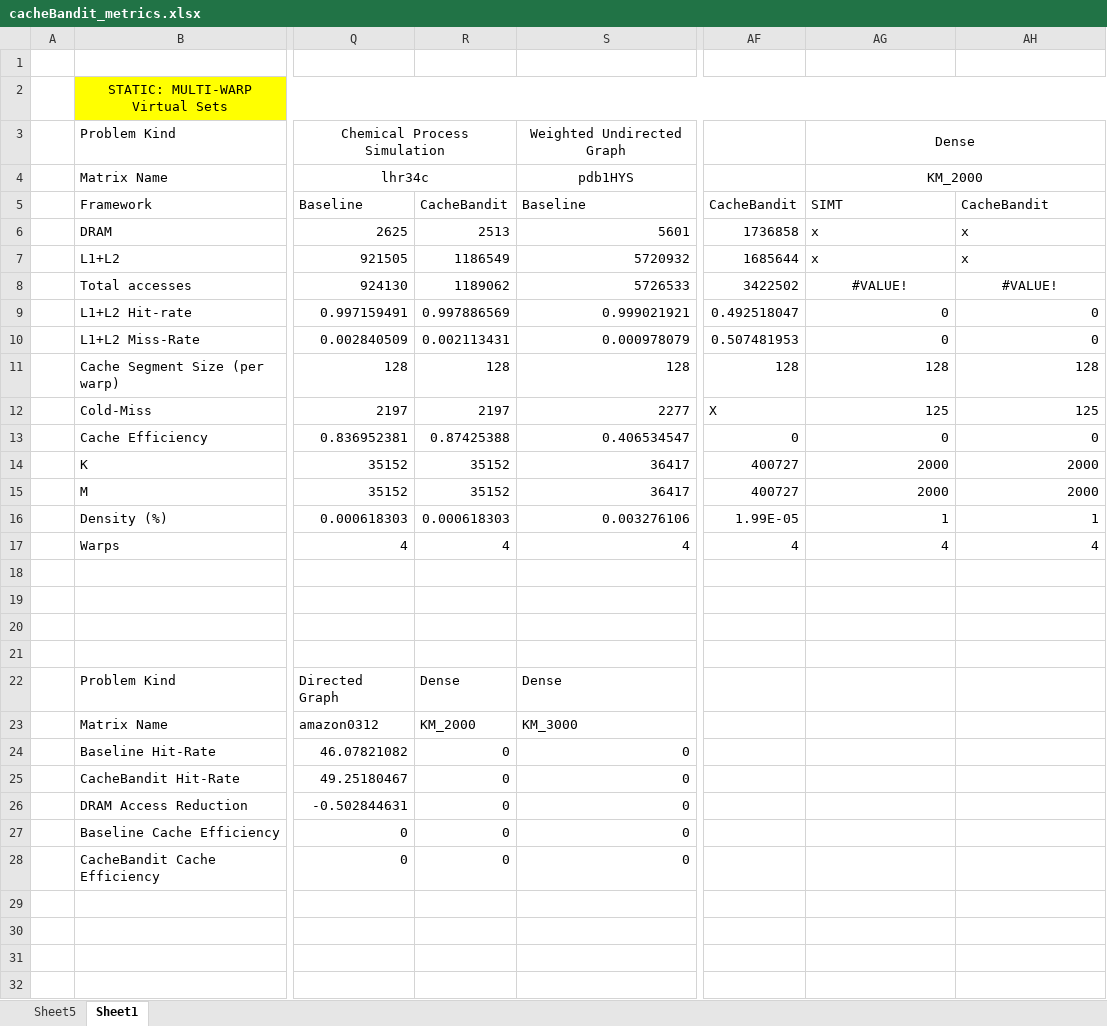
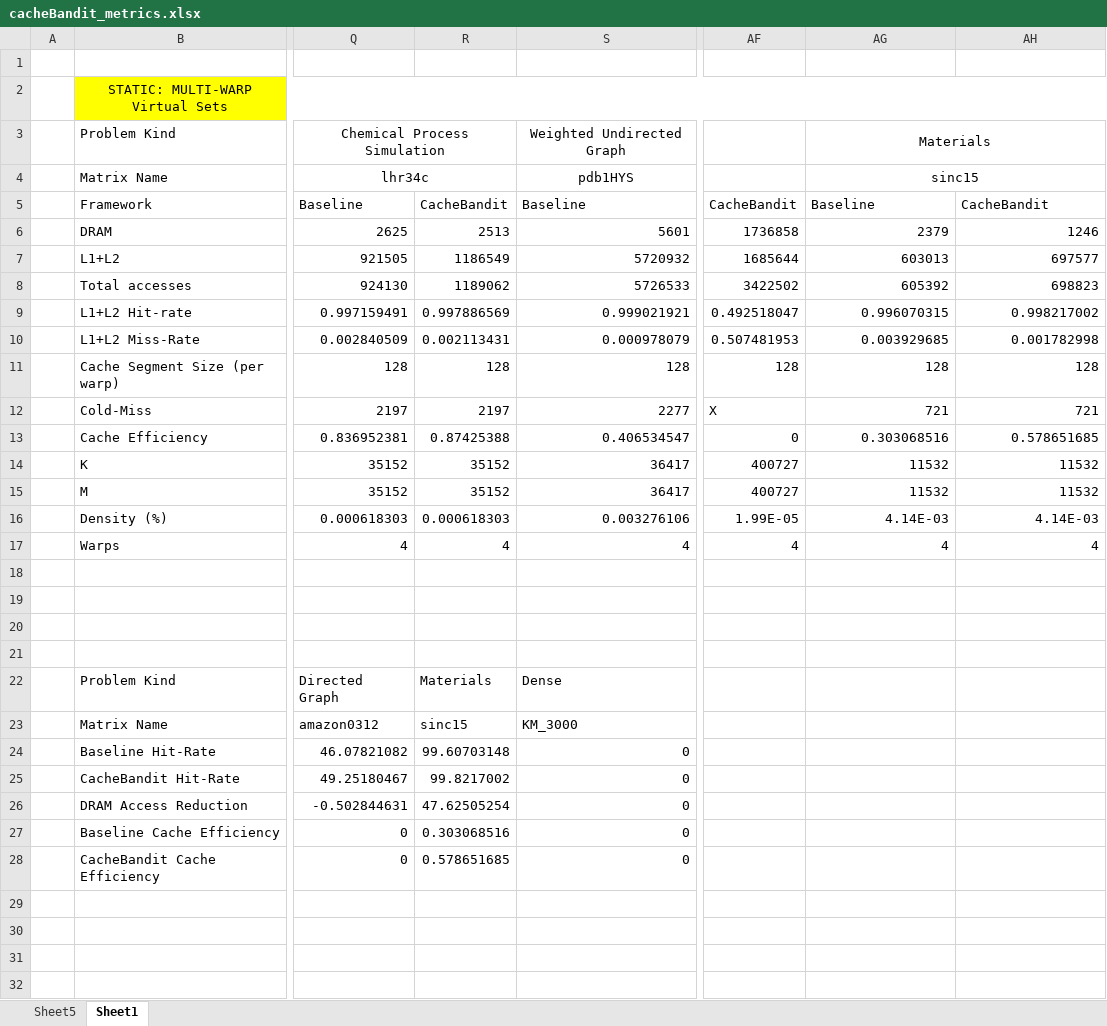
Before and after one commit to rutham5fo/cacheBandit, an Excel workbook: docs/cacheBandit_metrics.xlsx, sheet Sheet1, drawn as a sheet; only a part is shown, gaps mark what is left out; values as stored, in another font and other column widths than the file's, no borders; charts and pictures not drawn; the diff covers the shown part only; the diff names each change by its address in the sheet, - before the commit and + after, or states it on an @@ line.

```diff
--- a/docs/cacheBandit_metrics.xlsx (sheet Sheet1)
+++ b/docs/cacheBandit_metrics.xlsx (sheet Sheet1)
-AG3: Dense
+AG3: Materials
-AG4: KM_2000
+AG4: sinc15
-AG5: SIMT
+AG5: Baseline
-AG6: x
+AG6: 2379
-AH6: x
+AH6: 1246
-AG7: x
+AG7: 603013
-AH7: x
+AH7: 697577
-AG8: #VALUE!
+AG8: 605392
-AG8:AH8 alignment: center
+AG8:AH8 alignment: right
-AH8: #VALUE!
+AH8: 698823
-AG9: 0
+AG9: 0.996070315
-AH9: 0
+AH9: 0.998217002
-AG10: 0
+AG10: 0.003929685
-AH10: 0
+AH10: 0.001782998
-AG12: 125
+AG12: 721
-AH12: 125
+AH12: 721
-AG13: 0
+AG13: 0.303068516
-AH13: 0
+AH13: 0.578651685
-AG14:AG15: 2000
+AG14:AG15: 11532
-AH14:AH15: 2000
+AH14:AH15: 11532
-AG16: 1
+AG16: 4.14E-03
-AH16: 1
+AH16: 4.14E-03
-R22: Dense
+R22: Materials
-R23: KM_2000
+R23: sinc15
-R24: 0
+R24: 99.60703148
-R25: 0
+R25: 99.8217002
-R26: 0
+R26: 47.62505254
-R27: 0
+R27: 0.303068516
-R28: 0
+R28: 0.578651685
```
Also changed, not shown: 77 added rows, 30 edited cells and cell formats elsewhere in this sheet, charts or pictures, 52 other files.
